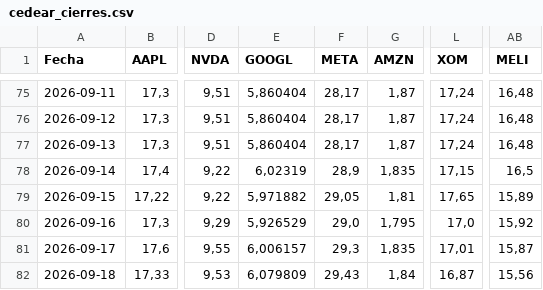
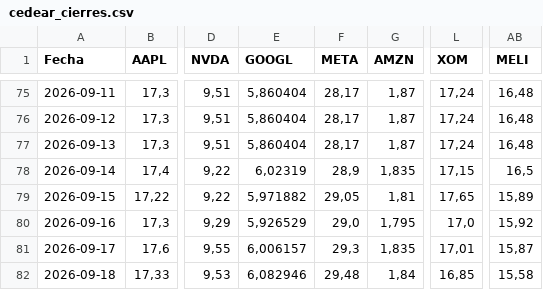
Before and after one commit to Brunogatti79/inversiones-bursatiles, a CSV file: data/cedear_cierres.csv, drawn as a sheet; only a part is shown, gaps mark what is left out; the diff names each change by its address in the sheet, - before the commit and + after, or states it on an @@ line.

Commit message:
auto: cedear_cierres 2026-09-18 12:05

```diff
--- a/data/cedear_cierres.csv
+++ b/data/cedear_cierres.csv
-E82 (GOOGL): 6,079809
+E82 (GOOGL): 6,082946
-F82 (META): 29,43
+F82 (META): 29,48
-L82 (XOM): 16,87
+L82 (XOM): 16,85
-AB82 (MELI): 15,56
+AB82 (MELI): 15,58
```
